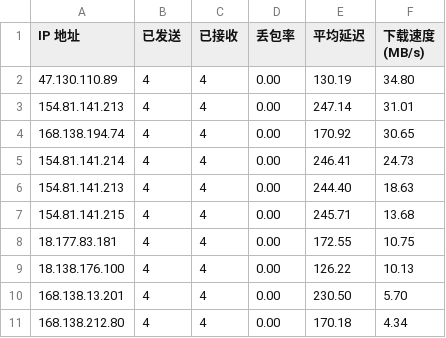
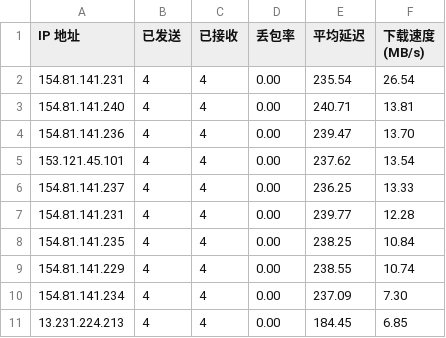
Before and after one commit to newbeastly/netproxy, a CSV file: ip/local/result.csv, drawn as a sheet.

Commit message:
自动上传最新IP文件

```diff
--- a/ip/local/result.csv
+++ b/ip/local/result.csv
@@ -1,11 +1,11 @@
 IP 地址,已发送,已接收,丢包率,平均延迟,下载速度 (MB/s)
-47.130.110.89,4,4,0.00,130.19,34.80
-154.81.141.213,4,4,0.00,247.14,31.01
-168.138.194.74,4,4,0.00,170.92,30.65
-154.81.141.214,4,4,0.00,246.41,24.73
-154.81.141.213,4,4,0.00,244.40,18.63
-154.81.141.215,4,4,0.00,245.71,13.68
-18.177.83.181,4,4,0.00,172.55,10.75
-18.138.176.100,4,4,0.00,126.22,10.13
-168.138.13.201,4,4,0.00,230.50,5.70
-168.138.212.80,4,4,0.00,170.18,4.34
+154.81.141.231,4,4,0.00,235.54,26.54
+154.81.141.240,4,4,0.00,240.71,13.81
+154.81.141.236,4,4,0.00,239.47,13.70
+153.121.45.101,4,4,0.00,237.62,13.54
+154.81.141.237,4,4,0.00,236.25,13.33
+154.81.141.231,4,4,0.00,239.77,12.28
+154.81.141.235,4,4,0.00,238.25,10.84
+154.81.141.229,4,4,0.00,238.55,10.74
+154.81.141.234,4,4,0.00,237.09,7.30
+13.231.224.213,4,4,0.00,184.45,6.85
```
